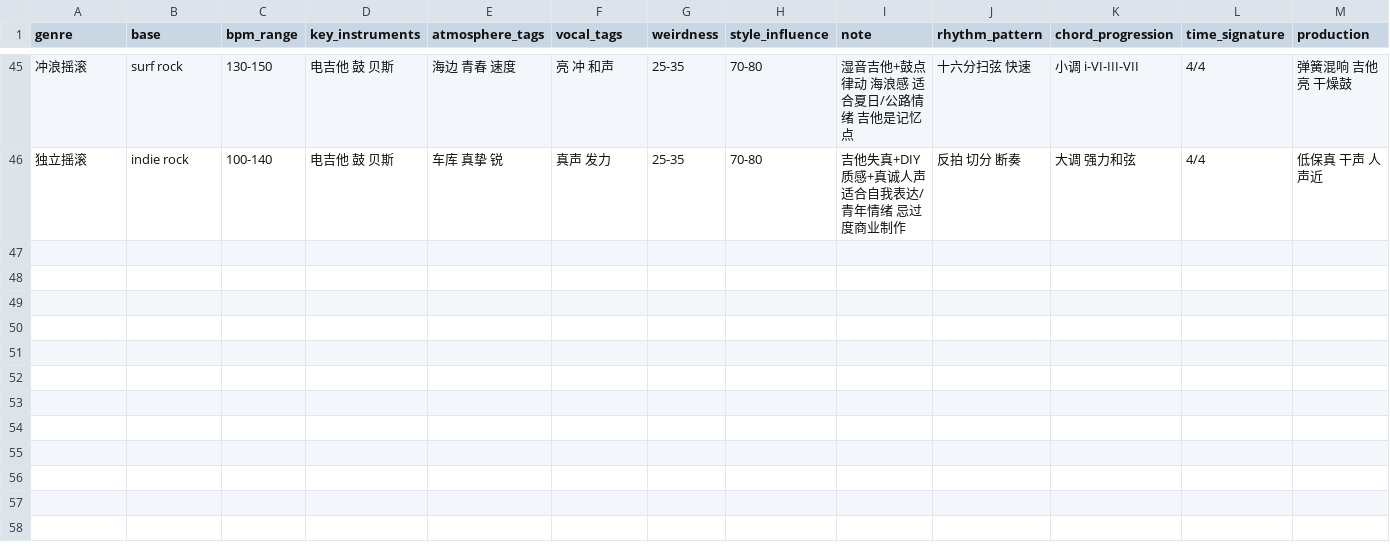
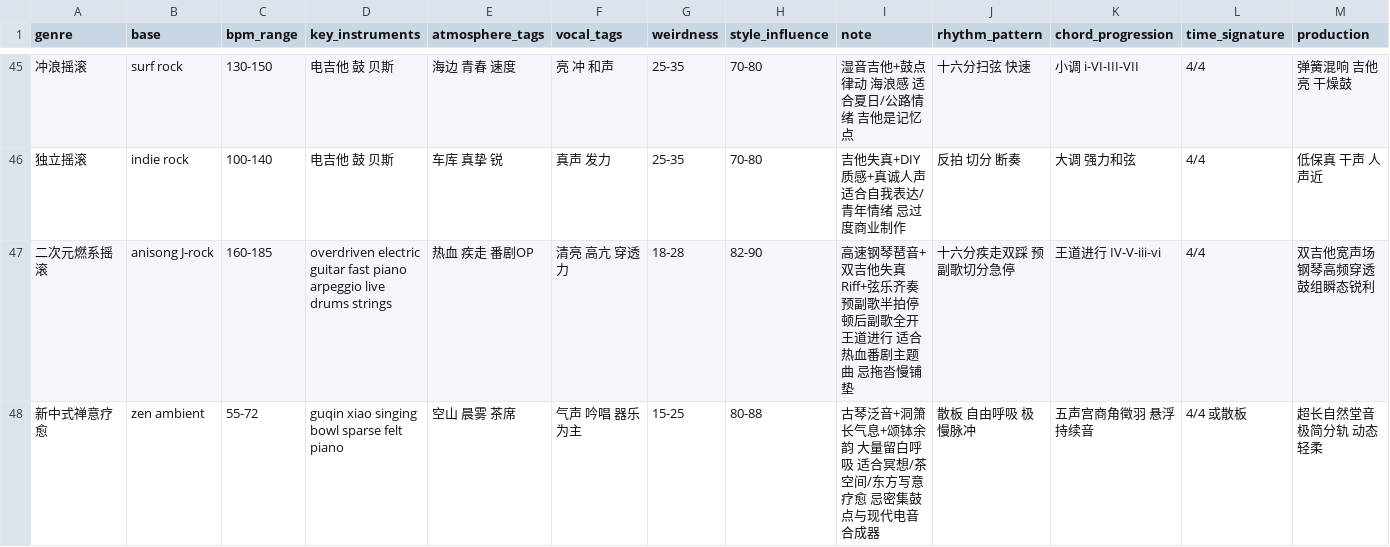
Before and after one commit to suce346-cmd/shiyi-music, a CSV file: src-tauri/knowledge/style_genre.csv, drawn as a sheet; only a part is shown, gaps mark what is left out; rows hold the shown columns only; the diff names each change by its address in the sheet, - before the commit and + after, or states it on an @@ line.

```diff
--- a/src-tauri/knowledge/style_genre.csv
+++ b/src-tauri/knowledge/style_genre.csv
+row 47: 二次元燃系摇滚 | anisong J-rock | 160-185 | overdriven electric guitar fast piano arpeggio live drums strings | 热血 疾走 番剧OP | 清亮 高亢 穿透力 | 18-28 | 82-90 | 高速钢琴琶音+双吉他失真Riff+弦乐齐奏 预副歌半拍停顿后副歌全开王道进行 适合热血番剧主题曲 忌拖沓慢铺垫 | 十六分疾走双踩 预副歌切分急停 | 王道进行 IV-V-iii-vi | 4/4 | 双吉他宽声场 钢琴高频穿透 鼓组瞬态锐利
+row 48: 新中式禅意疗愈 | zen ambient | 55-72 | guqin xiao singing bowl sparse felt piano | 空山 晨雾 茶席 | 气声 吟唱 器乐为主 | 15-25 | 80-88 | 古琴泛音+洞箫长气息+颂钵余韵 大量留白呼吸 适合冥想/茶空间/东方写意疗愈 忌密集鼓点与现代电音合成器 | 散板 自由呼吸 极慢脉冲 | 五声宫商角徵羽 悬浮持续音 | 4/4 或散板 | 超长自然堂音 极简分轨 动态轻柔
```
Also changed, not shown: src-tauri/knowledge/lyric_craft.csv, src-tauri/knowledge/suno_rules.csv, 26 other files.
